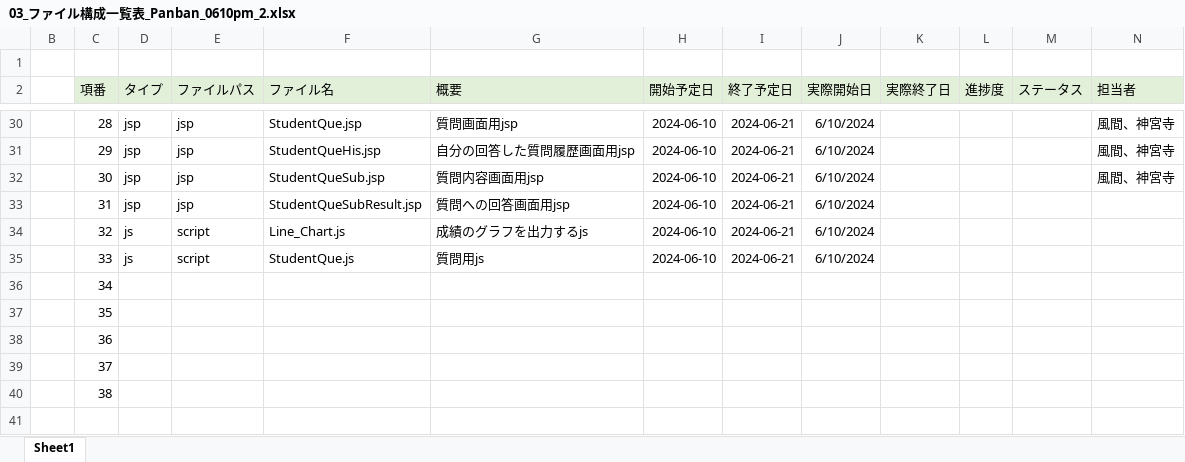
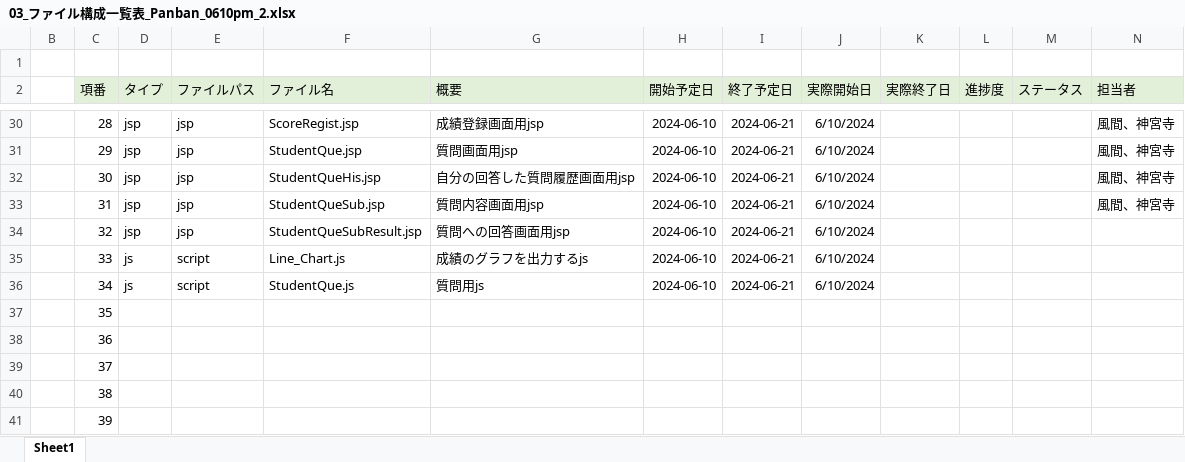
Before and after one commit to plusdojo2024/D1, an Excel workbook: doc/設計書・定義書/03_ファイル構成一覧表_Panban_0610pm_2.xlsx, sheet Sheet1, drawn as a sheet; only a part is shown, gaps mark what is left out; values as stored, in another font and other column widths than the file's, no borders; the diff covers the shown part only; the diff names each change by its address in the sheet, - before the commit and + after, or states it on an @@ line.

```diff
--- a/doc/設計書・定義書/03_ファイル構成一覧表_Panban_0610pm_2.xlsx (sheet Sheet1)
+++ b/doc/設計書・定義書/03_ファイル構成一覧表_Panban_0610pm_2.xlsx (sheet Sheet1)
-F30 (ファイル名): StudentQue.jsp
+F30 (ファイル名): ScoreRegist.jsp
-G30 (概要): 質問画面用jsp
+G30 (概要): 成績登録画面用jsp
-F31 (ファイル名): StudentQueHis.jsp
+F31 (ファイル名): StudentQue.jsp
-G31 (概要): 自分の回答した質問履歴画面用jsp
+G31 (概要): 質問画面用jsp
-F32 (ファイル名): StudentQueSub.jsp
+F32 (ファイル名): StudentQueHis.jsp
-G32 (概要): 質問内容画面用jsp
+G32 (概要): 自分の回答した質問履歴画面用jsp
-F33 (ファイル名): StudentQueSubResult.jsp
+F33 (ファイル名): StudentQueSub.jsp
-G33 (概要): 質問への回答画面用jsp
+G33 (概要): 質問内容画面用jsp
-N33 (担当者): (empty)
+N33 (担当者): 風間、神宮寺
-D34 (タイプ): js
+D34 (タイプ): jsp
-E34 (ファイルパス): script
+E34 (ファイルパス): jsp
-F34 (ファイル名): Line_Chart.js
+F34 (ファイル名): StudentQueSubResult.jsp
-G34 (概要): 成績のグラフを出力するjs
+G34 (概要): 質問への回答画面用jsp
-F35 (ファイル名): StudentQue.js
+F35 (ファイル名): Line_Chart.js
-G35 (概要): 質問用js
+G35 (概要): 成績のグラフを出力するjs
-D36 (タイプ): (empty)
+D36 (タイプ): js
-E36 (ファイルパス): (empty)
+E36 (ファイルパス): script
-F36 (ファイル名): (empty)
+F36 (ファイル名): StudentQue.js
-G36 (概要): (empty)
+G36 (概要): 質問用js
-H36 (開始予定日): (empty)
+H36 (開始予定日): 2024-06-10
-I36 (終了予定日): (empty)
+I36 (終了予定日): 2024-06-21
-J36 (実際開始日): (empty)
+J36 (実際開始日): 6/10/2024
+row 41:  | 39
```
Also changed, not shown: 1 added row, 1 removed row, 54 edited cells and cell formats elsewhere in this sheet, 2 other files.
